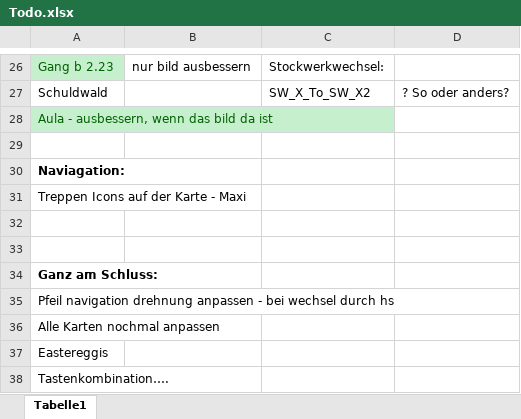
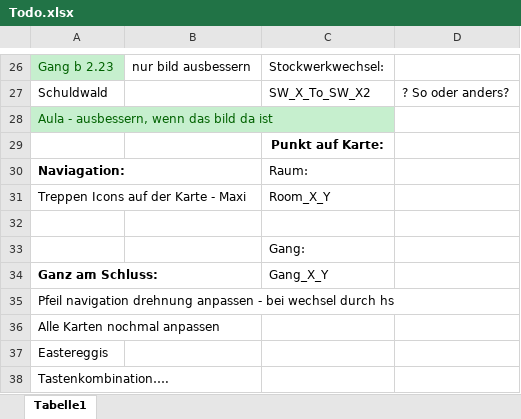
Before and after one commit to Mika857/Rundgang, an Excel workbook: Todo.xlsx, sheet Tabelle1, drawn as a sheet; only a part is shown, gaps mark what is left out; values as stored, in another font and other column widths than the file's, no borders; removed rows and columns are numbered as before the commit, all else as after; the diff names each change by its address in the sheet, - before the commit and + after, or states it on an @@ line.

```diff
--- a/Todo.xlsx (sheet Tabelle1)
+++ b/Todo.xlsx (sheet Tabelle1)
+row 29:  |  | Punkt auf Karte:
+row 30: Naviagation: |  | Raum:
+row 31: Treppen Icons auf der Karte - Maxi |  | Room_X_Y
-row 30: Naviagation:
-row 31: Treppen Icons auf der Karte - Maxi
-C33: (empty)
+C33: Gang:
-row 33: (empty)
-C34: (empty)
+C34: Gang_X_Y
```
Also changed, not shown: 13 other files.
